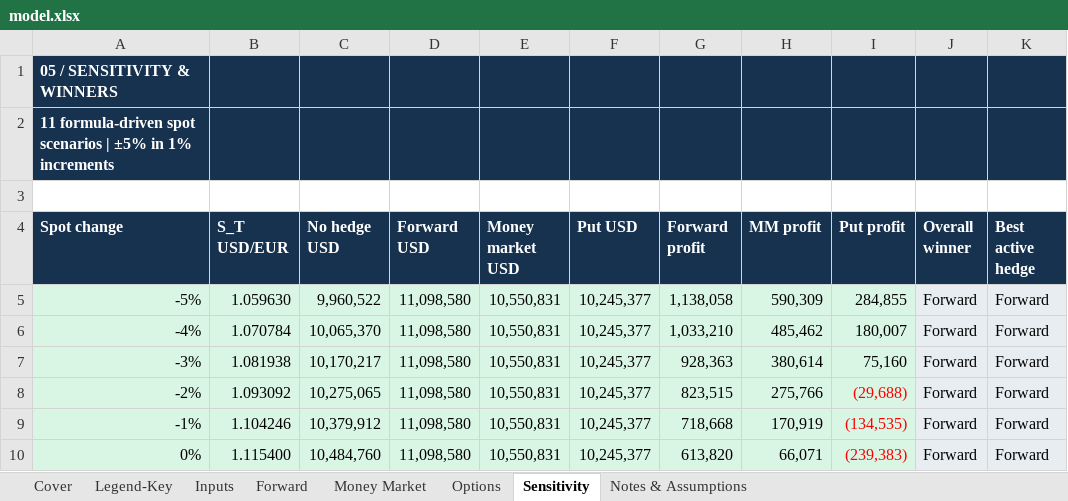
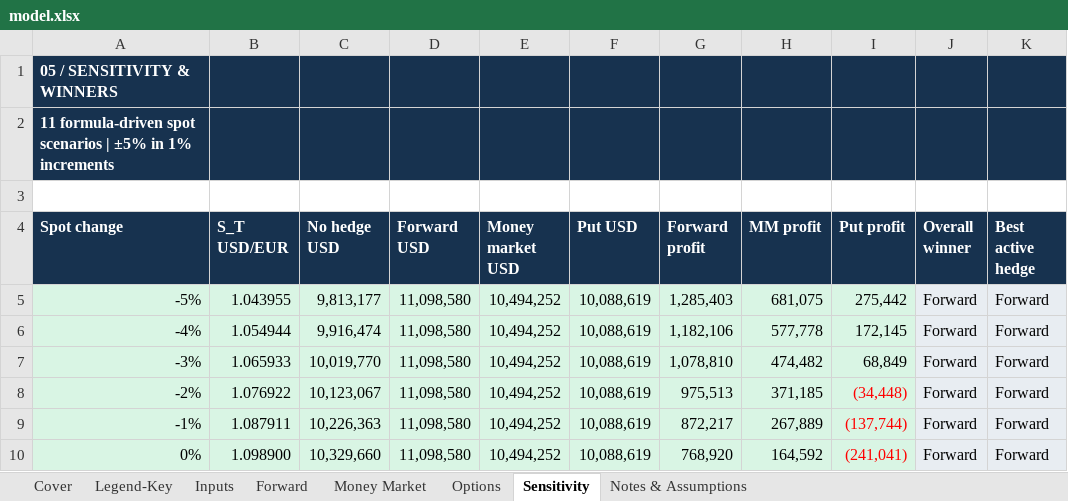
Before and after one commit to bchangkanoa/brayden-chang-kanoa, an Excel workbook: capabilities/fx-hedging/model.xlsx, sheet Sensitivity, drawn as a sheet; only a part is shown; values as stored, in another font and other column widths than the file's, no borders; charts and pictures not drawn; the diff covers the shown part only; the diff names each change by its address in the sheet, - before the commit and + after, or states it on an @@ line.

Commit message:
Stage 4 updated Workbook

```diff
--- a/capabilities/fx-hedging/model.xlsx (sheet Sensitivity)
+++ b/capabilities/fx-hedging/model.xlsx (sheet Sensitivity)
-B5 (S_T USD/EUR): 1.059630
+B5 (S_T USD/EUR): 1.043955
-C5 (No hedge USD): 9,960,522
+C5 (No hedge USD): 9,813,177
-E5:E10 (Money market USD): 10,550,831
+E5:E10 (Money market USD): 10,494,252
-F5:F10 (Put USD): 10,245,377
+F5:F10 (Put USD): 10,088,619
-G5 (Forward profit): 1,138,058
+G5 (Forward profit): 1,285,403
-H5 (MM profit): 590,309
+H5 (MM profit): 681,075
-I5 (Put profit): 284,855
+I5 (Put profit): 275,442
-B6 (S_T USD/EUR): 1.070784
+B6 (S_T USD/EUR): 1.054944
-C6 (No hedge USD): 10,065,370
+C6 (No hedge USD): 9,916,474
-G6 (Forward profit): 1,033,210
+G6 (Forward profit): 1,182,106
-H6 (MM profit): 485,462
+H6 (MM profit): 577,778
-I6 (Put profit): 180,007
+I6 (Put profit): 172,145
-B7 (S_T USD/EUR): 1.081938
+B7 (S_T USD/EUR): 1.065933
-C7 (No hedge USD): 10,170,217
+C7 (No hedge USD): 10,019,770
-G7 (Forward profit): 928,363
+G7 (Forward profit): 1,078,810
-H7 (MM profit): 380,614
+H7 (MM profit): 474,482
-I7 (Put profit): 75,160
+I7 (Put profit): 68,849
-B8 (S_T USD/EUR): 1.093092
+B8 (S_T USD/EUR): 1.076922
-C8 (No hedge USD): 10,275,065
+C8 (No hedge USD): 10,123,067
-G8 (Forward profit): 823,515
+G8 (Forward profit): 975,513
-H8 (MM profit): 275,766
+H8 (MM profit): 371,185
-I8 (Put profit): (29,688)
+I8 (Put profit): (34,448)
-B9 (S_T USD/EUR): 1.104246
+B9 (S_T USD/EUR): 1.087911
-C9 (No hedge USD): 10,379,912
+C9 (No hedge USD): 10,226,363
-G9 (Forward profit): 718,668
+G9 (Forward profit): 872,217
-H9 (MM profit): 170,919
+H9 (MM profit): 267,889
-I9 (Put profit): (134,535)
+I9 (Put profit): (137,744)
-B10 (S_T USD/EUR): 1.115400
+B10 (S_T USD/EUR): 1.098900
-C10 (No hedge USD): 10,484,760
+C10 (No hedge USD): 10,329,660
-G10 (Forward profit): 613,820
+G10 (Forward profit): 768,920
-H10 (MM profit): 66,071
+H10 (MM profit): 164,592
-I10 (Put profit): (239,383)
+I10 (Put profit): (241,041)
```
Also changed, not shown: 35 edited cells and cell formats elsewhere in this sheet, sheet Notes & Assumptions, sheet Inputs, sheet Options, sheet Cover, sheet Money Market, charts or pictures.
